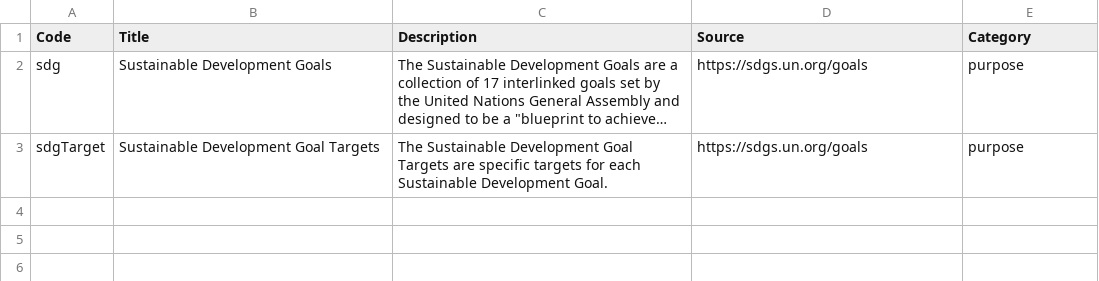
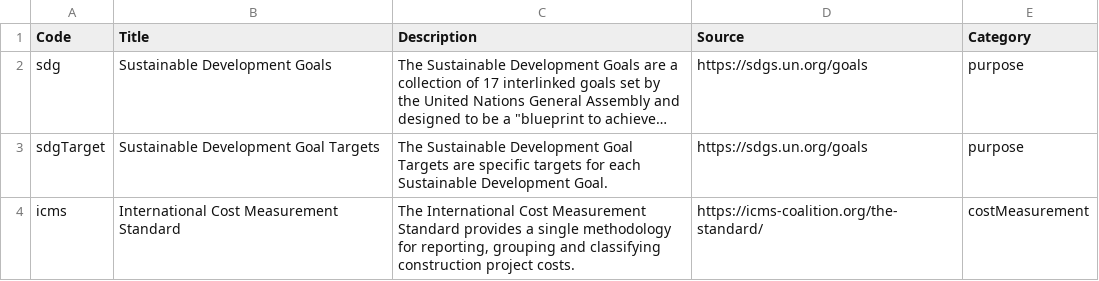
Before and after one commit to open-contracting/infrastructure, a CSV file: schema/project-level/codelists/classificationScheme.csv, drawn as a sheet; long unchanged cells end in …; the diff names each change by its address in the sheet, - before the commit and + after, or states it on an @@ line.

```diff
--- a/schema/project-level/codelists/classificationScheme.csv
+++ b/schema/project-level/codelists/classificationScheme.csv
+row 4: icms | International Cost Measurement Standard | The International Cost Measurement Standard provides a single methodology for reporting, grouping and classifying construction project costs. | https://icms-coalition.org/the-standard/ | costMeasurement
```
Also changed, not shown: docs/_static/i18n.csv, 6 other files.
